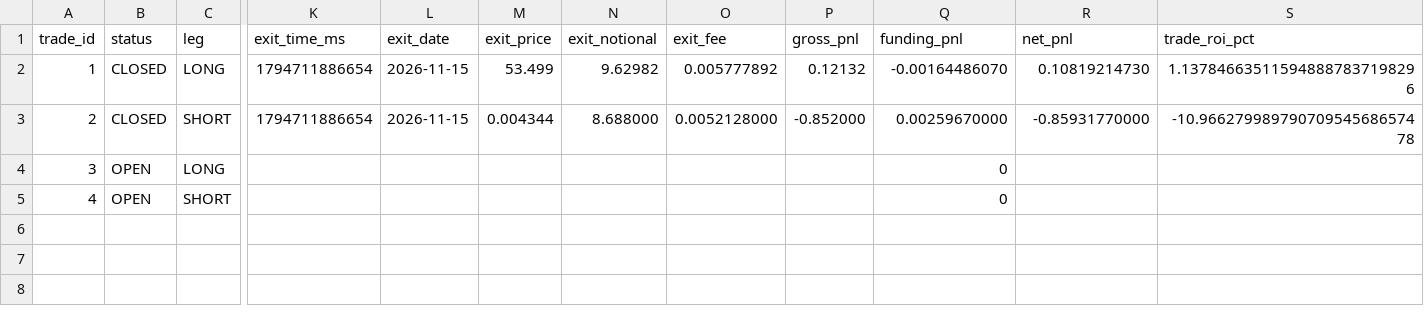
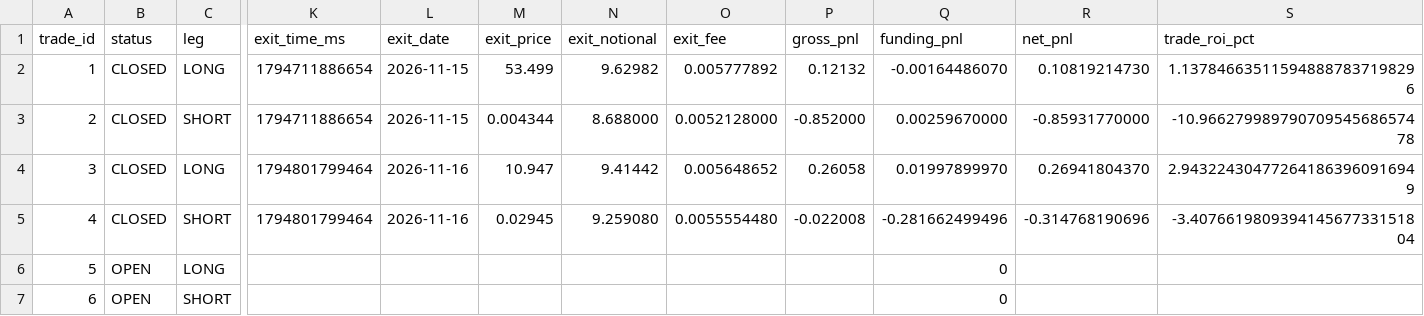
Before and after one commit to takenthatusernameis-collab/CROSS-SECTIONAL-FACTOR-MOMENTUM-STOCKS-VS-MEMES-RELATIVE-PERFORMANCE-QUANTITATIVE-ALGORITHMIC-STRATS, a CSV file: trade_history.csv, drawn as a sheet; only a part is shown, gaps mark what is left out; rows hold the shown columns only; the diff names each change by its address in the sheet, - before the commit and + after, or states it on an @@ line.

```diff
--- a/trade_history.csv
+++ b/trade_history.csv
-B4:B5 (status): OPEN
+B4:B5 (status): CLOSED
-K4:K5 (exit_time_ms): (empty)
+K4:K5 (exit_time_ms): 1794801799464
-L4:L5 (exit_date): (empty)
+L4:L5 (exit_date): 2026-11-16
-M4 (exit_price): (empty)
+M4 (exit_price): 10.947
-N4 (exit_notional): (empty)
+N4 (exit_notional): 9.41442
-O4 (exit_fee): (empty)
+O4 (exit_fee): 0.005648652
-P4 (gross_pnl): (empty)
+P4 (gross_pnl): 0.26058
-Q4 (funding_pnl): 0
+Q4 (funding_pnl): 0.01997899970
-R4 (net_pnl): (empty)
+R4 (net_pnl): 0.26941804370
-S4 (trade_roi_pct): (empty)
+S4 (trade_roi_pct): 2.943224304772641863960916949
-M5 (exit_price): (empty)
+M5 (exit_price): 0.02945
-N5 (exit_notional): (empty)
+N5 (exit_notional): 9.259080
-O5 (exit_fee): (empty)
+O5 (exit_fee): 0.0055554480
-P5 (gross_pnl): (empty)
+P5 (gross_pnl): -0.022008
-Q5 (funding_pnl): 0
+Q5 (funding_pnl): -0.281662499496
-R5 (net_pnl): (empty)
+R5 (net_pnl): -0.314768190696
-S5 (trade_roi_pct): (empty)
+S5 (trade_roi_pct): -3.407661980939414567733151804
+row 6: 5 | OPEN | LONG |  |  |  |  |  |  | 0
+row 7: 6 | OPEN | SHORT |  |  |  |  |  |  | 0
```
Also changed, not shown: daily_equity.csv, equity_curve.csv, 4 other files.
